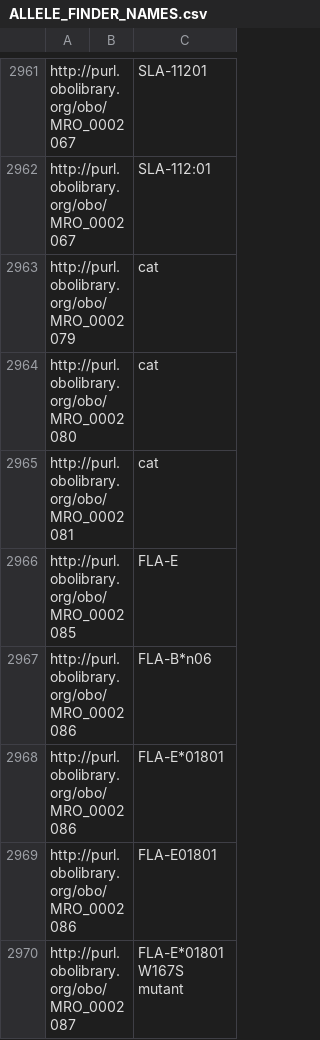
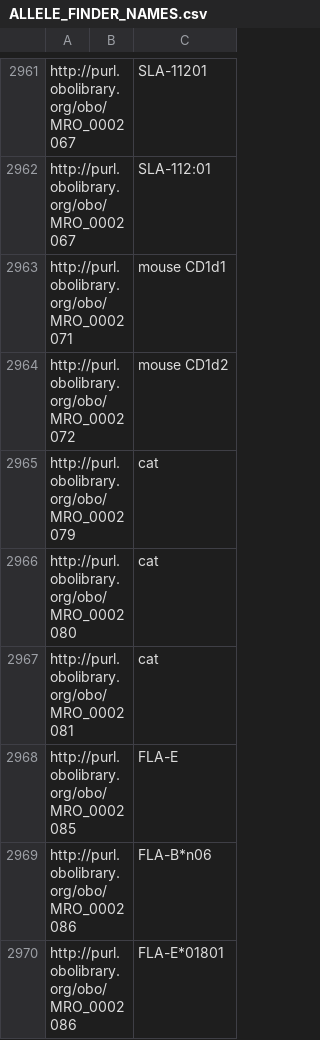
Before and after one commit to IEDB/MRO, a CSV file: iedb/ALLELE_FINDER_NAMES.csv, drawn as a sheet; only a part is shown, gaps mark what is left out; the shorter side is filled out with more unchanged rows; the diff names each change by its address in the sheet, - before the commit and + after, or states it on an @@ line.

```diff
--- a/iedb/ALLELE_FINDER_NAMES.csv
+++ b/iedb/ALLELE_FINDER_NAMES.csv
+row 2963: http://purl.obolibrary.org/obo/MRO_0002071 |  | mouse CD1d1
+row 2964: http://purl.obolibrary.org/obo/MRO_0002072 |  | mouse CD1d2
```
Also changed, not shown: iedb/ALLELE_FINDER_TREE.csv, iedb/mhc_allele_restriction.tsv, 3 other files.
